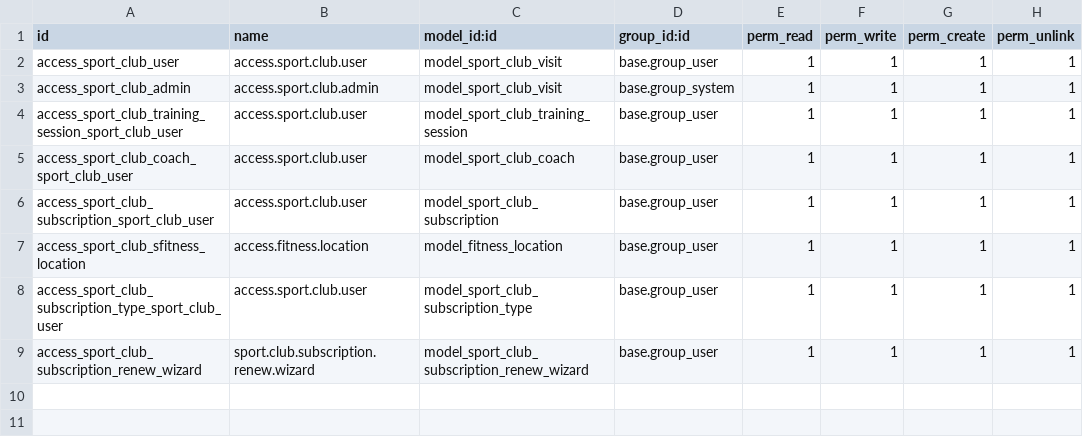
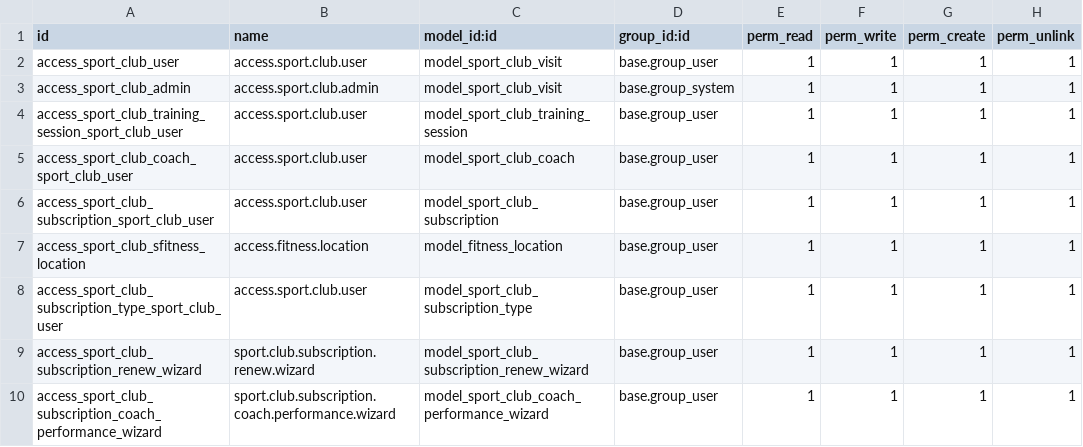
Before and after one commit to Tetiana-Sharamet/odoo-study, a CSV file: sport_club/security/ir.model.access.csv, drawn as a sheet; the diff names each change by its address in the sheet, - before the commit and + after, or states it on an @@ line.

```diff
--- a/sport_club/security/ir.model.access.csv
+++ b/sport_club/security/ir.model.access.csv
+row 10: access_sport_club_subscription_coach_performance_wizard | sport.club.subscription.coach.performance.wizard | model_sport_club_coach_performance_wizard | base.group_user | 1 | 1 | 1 | 1
```
Also changed, not shown: 13 other files.
